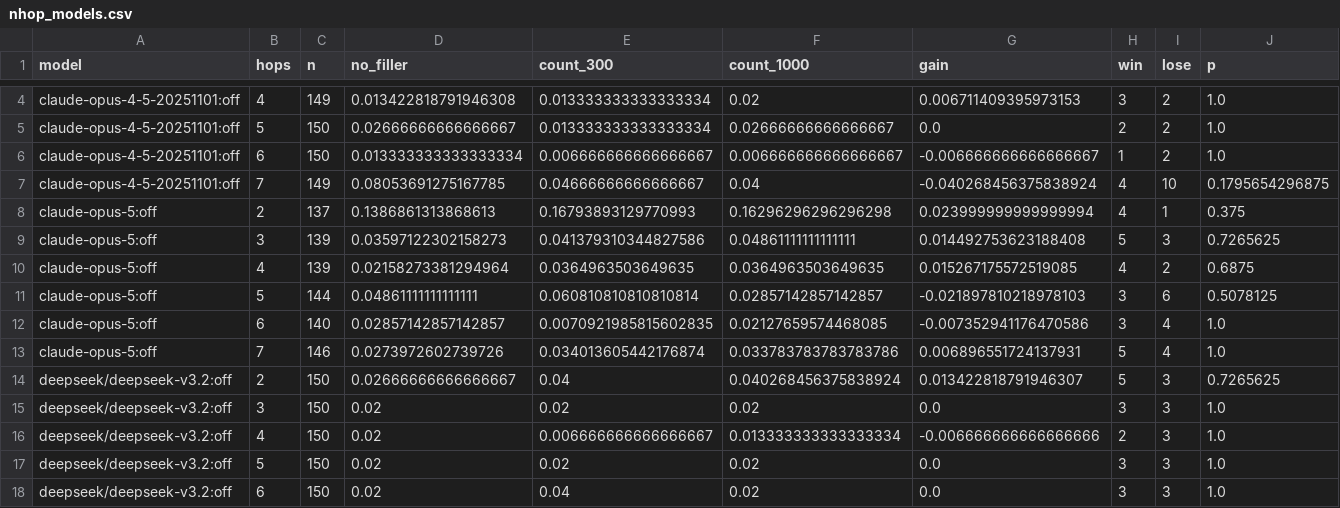
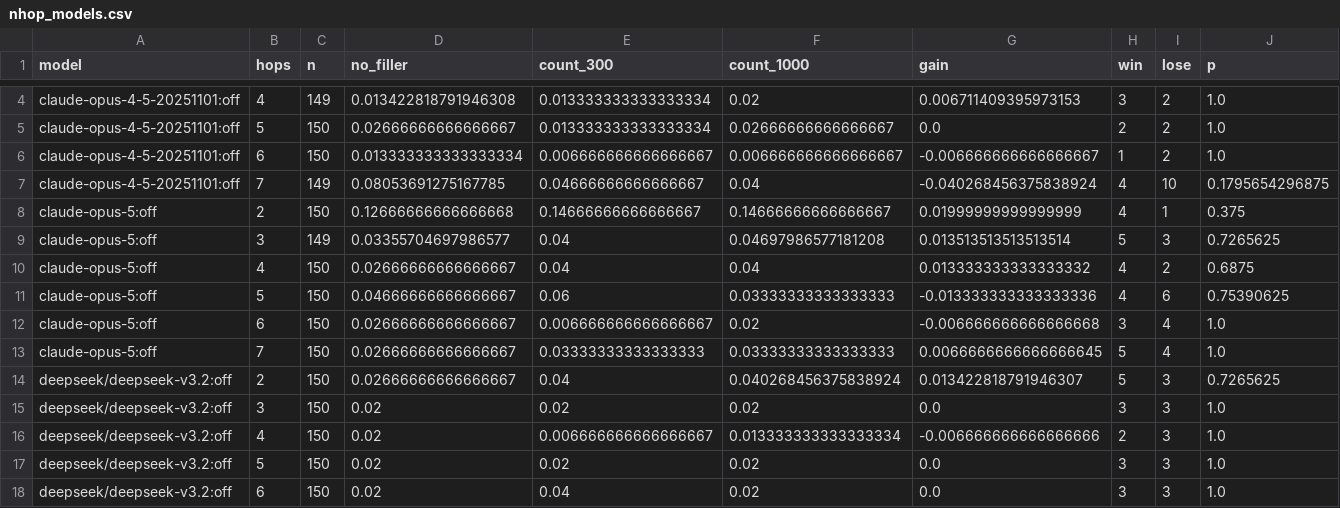
Before and after one commit to redwoodresearch/astra-filler-tokens, a CSV file: results/main/nhop/figs/nhop_models.csv, drawn as a sheet; only a part is shown, gaps mark what is left out; the diff covers the shown part only.

```diff
--- a/results/main/nhop/figs/nhop_models.csv
+++ b/results/main/nhop/figs/nhop_models.csv
@@ -7,8 +7,8 @@ claude-opus-4-5-20251101:off,6,150,0.013333333333333334,0.006666666666666667,0.0
 claude-opus-4-5-20251101:off,7,149,0.08053691275167785,0.04666666666666667,0.04,-0.040268456375838924,4,10,0.1795654296875
-claude-opus-5:off,2,137,0.1386861313868613,0.16793893129770993,0.16296296296296298,0.023999999999999994,4,1,0.375
-claude-opus-5:off,3,139,0.03597122302158273,0.041379310344827586,0.04861111111111111,0.014492753623188408,5,3,0.7265625
-claude-opus-5:off,4,139,0.02158273381294964,0.0364963503649635,0.0364963503649635,0.015267175572519085,4,2,0.6875
-claude-opus-5:off,5,144,0.04861111111111111,0.060810810810810814,0.02857142857142857,-0.021897810218978103,3,6,0.5078125
-claude-opus-5:off,6,140,0.02857142857142857,0.0070921985815602835,0.02127659574468085,-0.007352941176470586,3,4,1.0
-claude-opus-5:off,7,146,0.0273972602739726,0.034013605442176874,0.033783783783783786,0.006896551724137931,5,4,1.0
+claude-opus-5:off,2,150,0.12666666666666668,0.14666666666666667,0.14666666666666667,0.01999999999999999,4,1,0.375
+claude-opus-5:off,3,149,0.03355704697986577,0.04,0.04697986577181208,0.013513513513513514,5,3,0.7265625
+claude-opus-5:off,4,150,0.02666666666666667,0.04,0.04,0.013333333333333332,4,2,0.6875
+claude-opus-5:off,5,150,0.04666666666666667,0.06,0.03333333333333333,-0.013333333333333336,4,6,0.75390625
+claude-opus-5:off,6,150,0.02666666666666667,0.006666666666666667,0.02,-0.006666666666666668,3,4,1.0
+claude-opus-5:off,7,150,0.02666666666666667,0.03333333333333333,0.03333333333333333,0.0066666666666666645,5,4,1.0
 deepseek/deepseek-v3.2:off,2,150,0.02666666666666667,0.04,0.040268456375838924,0.013422818791946307,5,3,0.7265625
```
Also changed, not shown: 5 edited cells elsewhere in this file, results/main/greenblatt/figs/greenblatt_counting_trend.csv, results/main/greenblatt/figs/greenblatt_replication.csv, 21 other files.
